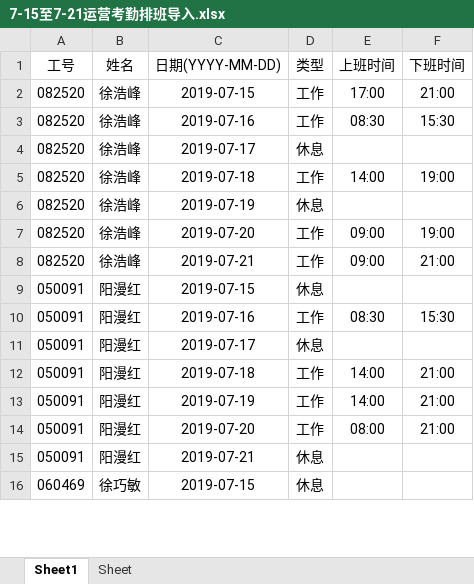
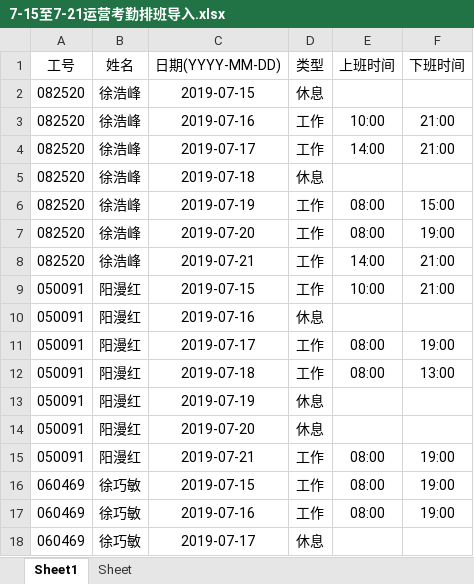
Before and after one commit to myloveapollo/Make_excel_tool, an Excel workbook: MakeExcelTool/7-15至7-21运营考勤排班导入.xlsx, sheet Sheet1, drawn as a sheet; only a part is shown; values as stored, in another font and other column widths than the file's, no borders; removed rows and columns are numbered as before the commit, all else as after; the diff covers the shown part only; the diff names each change by its address in the sheet, - before the commit and + after, or states it on an @@ line.

Commit message:
Update 7-15至7-21运营考勤排班导入.xlsx

```diff
--- a/MakeExcelTool/7-15至7-21运营考勤排班导入.xlsx (sheet Sheet1)
+++ b/MakeExcelTool/7-15至7-21运营考勤排班导入.xlsx (sheet Sheet1)
+row 2: 082520 | 徐浩峰 | 2019-07-15 | 休息
-C3 (日期(YYYY-MM-DD)): 2019-07-15
+C3 (日期(YYYY-MM-DD)): 2019-07-16
-E3 (上班时间): 17:00
+E3 (上班时间): 10:00
-C4 (日期(YYYY-MM-DD)): 2019-07-16
+C4 (日期(YYYY-MM-DD)): 2019-07-17
-E4 (上班时间): 08:30
+E4 (上班时间): 14:00
-F4 (下班时间): 15:30
+F4 (下班时间): 21:00
-C5 (日期(YYYY-MM-DD)): 2019-07-17
+C5 (日期(YYYY-MM-DD)): 2019-07-18
-C6 (日期(YYYY-MM-DD)): 2019-07-18
+C6 (日期(YYYY-MM-DD)): 2019-07-19
-E6 (上班时间): 14:00
+E6 (上班时间): 08:00
-F6 (下班时间): 19:00
+F6 (下班时间): 15:00
-row 6: 082520 | 徐浩峰 | 2019-07-19 | 休息
-E7 (上班时间): 09:00
+E7 (上班时间): 08:00
-E8 (上班时间): 09:00
+E8 (上班时间): 14:00
-row 9: 050091 | 阳漫红 | 2019-07-15 | 休息
-C9 (日期(YYYY-MM-DD)): 2019-07-16
+C9 (日期(YYYY-MM-DD)): 2019-07-15
-E9 (上班时间): 08:30
+E9 (上班时间): 10:00
-F9 (下班时间): 15:30
+F9 (下班时间): 21:00
-C10 (日期(YYYY-MM-DD)): 2019-07-17
+C10 (日期(YYYY-MM-DD)): 2019-07-16
-C11 (日期(YYYY-MM-DD)): 2019-07-18
+C11 (日期(YYYY-MM-DD)): 2019-07-17
-E11:E12 (上班时间): 14:00
+E11:E12 (上班时间): 08:00
-F11 (下班时间): 21:00
+F11 (下班时间): 19:00
-C12 (日期(YYYY-MM-DD)): 2019-07-19
+C12 (日期(YYYY-MM-DD)): 2019-07-18
-F12 (下班时间): 21:00
+F12 (下班时间): 13:00
-C13 (日期(YYYY-MM-DD)): 2019-07-20
+C13 (日期(YYYY-MM-DD)): 2019-07-19
-D13 (类型): 工作
+D13 (类型): 休息
-E13 (上班时间): 08:00
+E13 (上班时间): (empty)
-F13 (下班时间): 21:00
+F13 (下班时间): (empty)
-C14 (日期(YYYY-MM-DD)): 2019-07-21
+C14 (日期(YYYY-MM-DD)): 2019-07-20
+row 15: 050091 | 阳漫红 | 2019-07-21 | 工作 | 08:00 | 19:00
+row 16: 060469 | 徐巧敏 | 2019-07-15 | 工作 | 08:00 | 19:00
+row 17: 060469 | 徐巧敏 | 2019-07-16 | 工作 | 08:00 | 19:00
-C18 (日期(YYYY-MM-DD)): 2019-07-15
+C18 (日期(YYYY-MM-DD)): 2019-07-17
```
Also changed, not shown: 1 added row, 3 removed rows and 69 edited cells elsewhere in this sheet.
